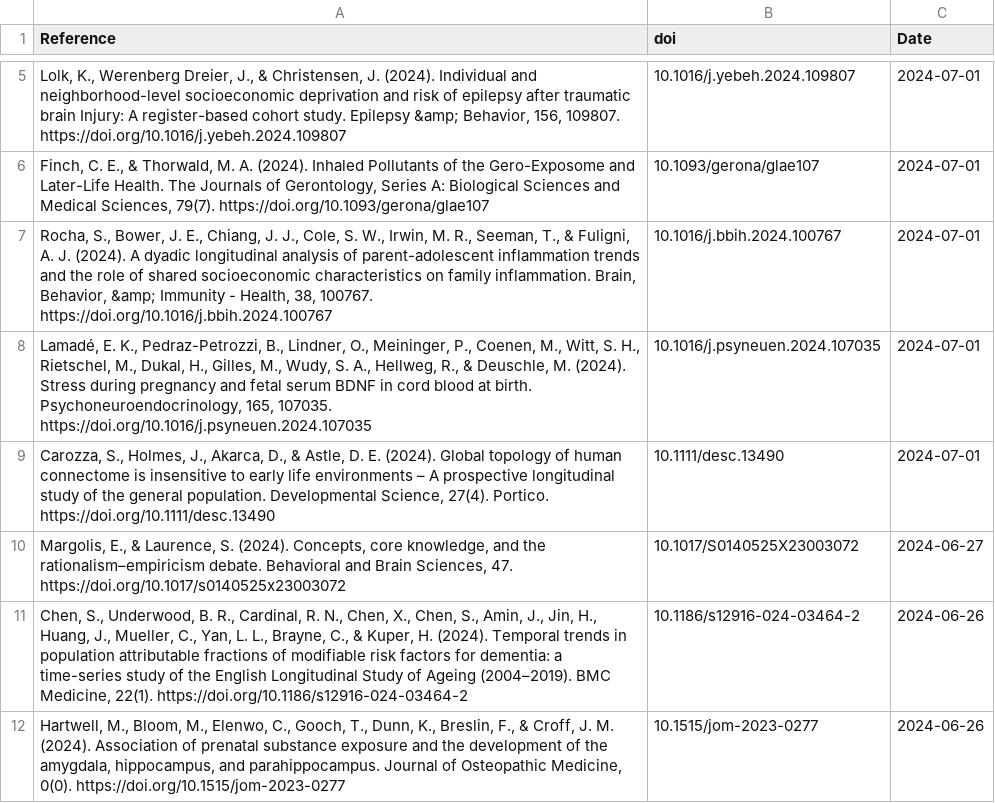
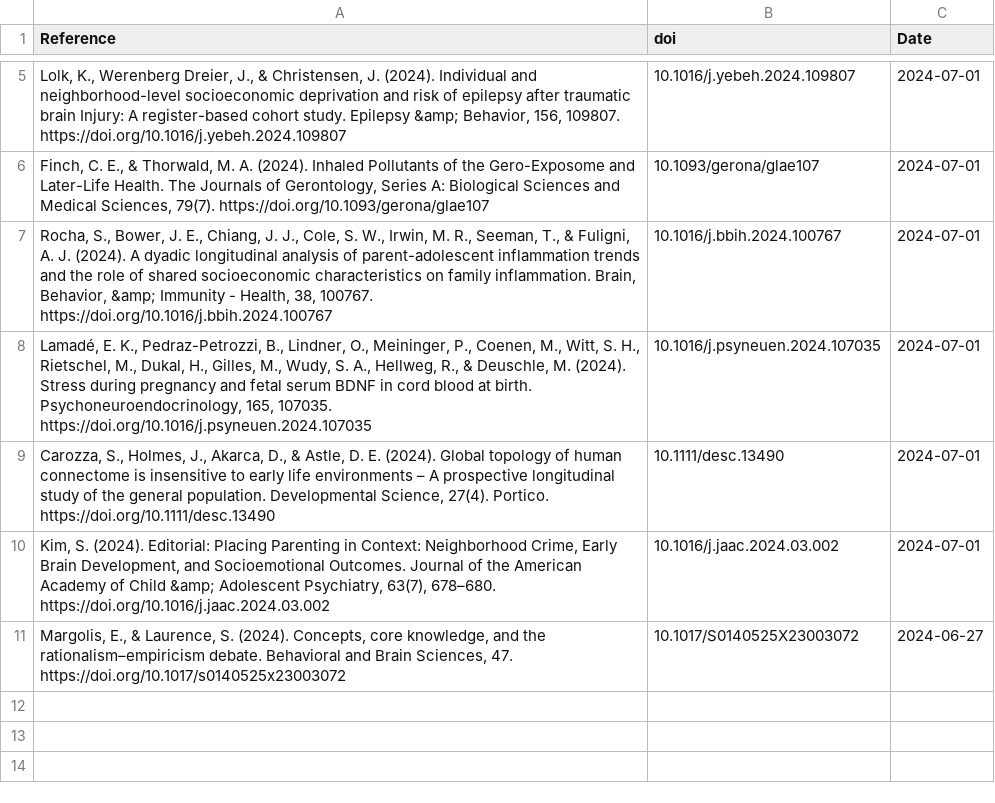
Before and after one commit to FedeGiovannetti/SESNeuroscienceRefs, a CSV file: SESneuroscienceRefs/Data/references_pubmed_ ((socioeconomic status) OR (poverty)) AND (brain) .csv, drawn as a sheet; only a part is shown, gaps mark what is left out.

```diff
--- a/SESneuroscienceRefs/Data/references_pubmed_ ((socioeconomic status) OR (poverty)) AND (brain) .csv
+++ b/SESneuroscienceRefs/Data/references_pubmed_ ((socioeconomic status) OR (poverty)) AND (brain) .csv
@@ -9,4 +9,3 @@
 "Carozza, S., Holmes, J., Akarca, D., & Astle, D. E. (2024). Global topology of human connectome is insensitive to early life environments – A prospective longitudinal study of the general population. Developmental Science, 27(4). Portico. https://doi.org/10.1111/desc.13490","10.1111/desc.13490",2024-07-01
+"Kim, S. (2024). Editorial: Placing Parenting in Context: Neighborhood Crime, Early Brain Development, and Socioemotional Outcomes. Journal of the American Academy of Child &amp; Adolescent Psychiatry, 63(7), 678–680. https://doi.org/10.1016/j.jaac.2024.03.002","10.1016/j.jaac.2024.03.002",2024-07-01
 "Margolis, E., & Laurence, S. (2024). Concepts, core knowledge, and the rationalism–empiricism debate. Behavioral and Brain Sciences, 47. https://doi.org/10.1017/s0140525x23003072","10.1017/S0140525X23003072",2024-06-27
-"Chen, S., Underwood, B. R., Cardinal, R. N., Chen, X., Chen, S., Amin, J., Jin, H., Huang, J., Mueller, C., Yan, L. L., Brayne, C., & Kuper, H. (2024). Temporal trends in population attributable fractions of modifiable risk factors for dementia: a time-series study of the English Longitudinal Study of Ageing (2004–2019). BMC Medicine, 22(1). https://doi.org/10.1186/s12916-024-03464-2","10.1186/s12916-024-03464-2",2024-06-26
-"Hartwell, M., Bloom, M., Elenwo, C., Gooch, T., Dunn, K., Breslin, F., & Croff, J. M. (2024). Association of prenatal substance exposure and the development of the amygdala, hippocampus, and parahippocampus. Journal of Osteopathic Medicine, 0(0). https://doi.org/10.1515/jom-2023-0277","10.1515/jom-2023-0277",2024-06-26
```
